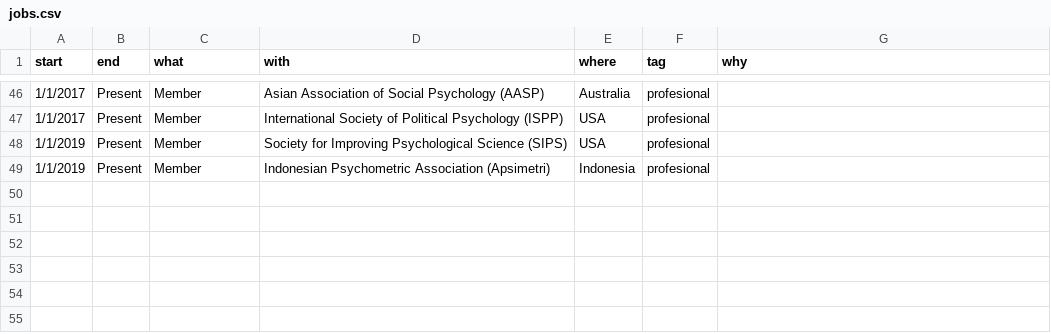
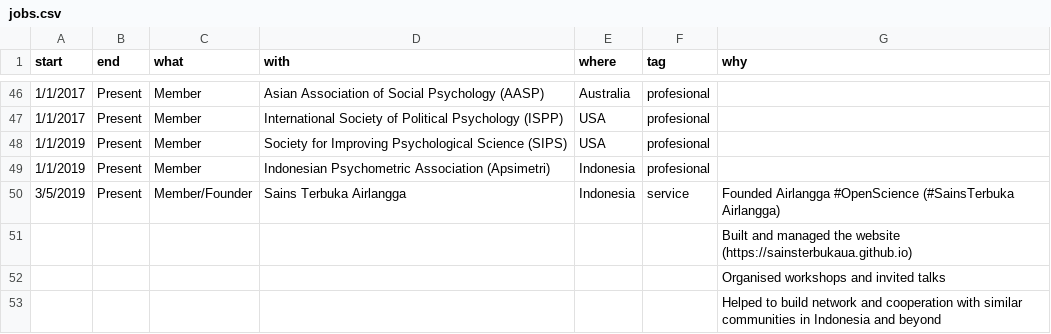
Before and after one commit to rameliaz/Dynamic-CV, a CSV file: data/jobs.csv, drawn as a sheet; only a part is shown, gaps mark what is left out.

```diff
--- a/data/jobs.csv
+++ b/data/jobs.csv
@@ -49 +49,5 @@
 1/1/2019,Present,Member,Indonesian Psychometric Association (Apsimetri),Indonesia,profesional,
+3/5/2019,Present,Member/Founder,Sains Terbuka Airlangga,Indonesia,service,Founded Airlangga #OpenScience (#SainsTerbuka Airlangga)
+,,,,,,Built and managed the website (https://sainsterbukaua.github.io)
+,,,,,,Organised workshops and invited talks
+,,,,,,Helped to build network and cooperation with similar communities in Indonesia and beyond
```
Also changed, not shown: data/awards & grants.csv, data/presentation.csv, 22 other files.
